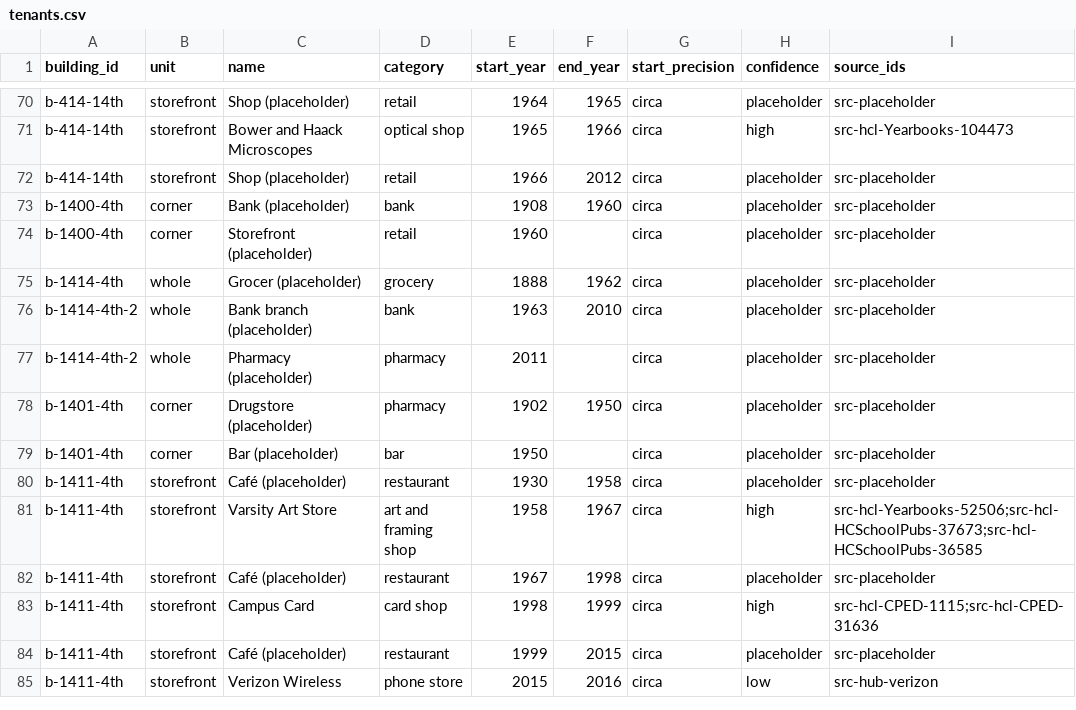
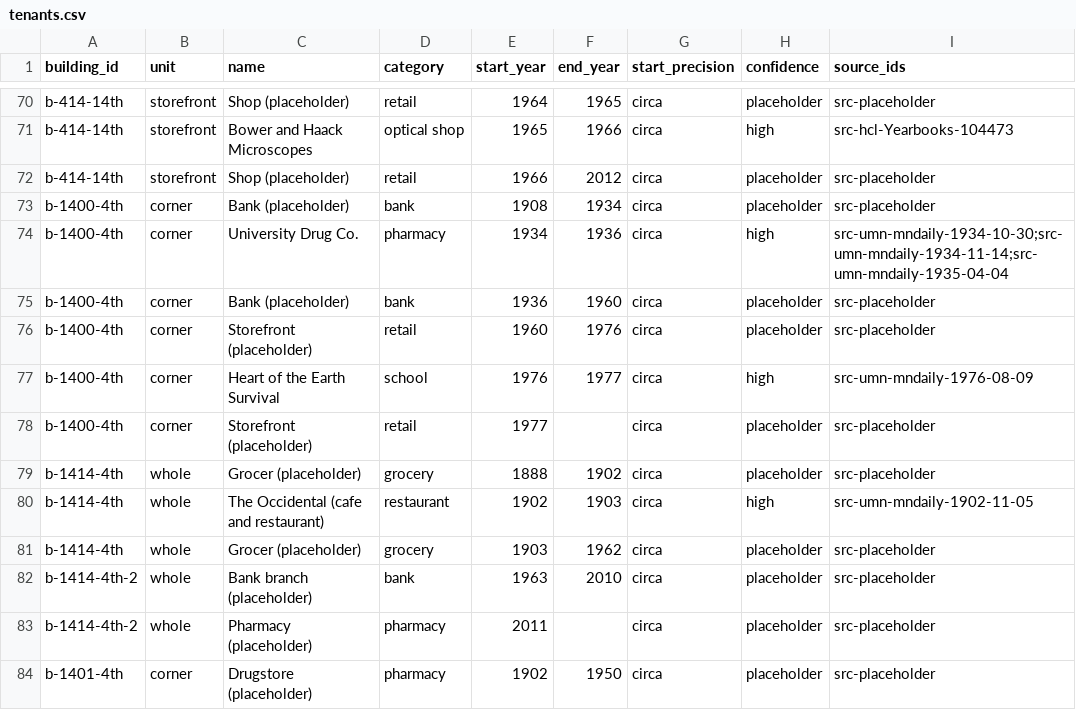
Before and after one commit to jsherman999/dinkytown-, a CSV file: data/tenants.csv, drawn as a sheet; only a part is shown, gaps mark what is left out; the shorter side is filled out with more unchanged rows.

```diff
--- a/data/tenants.csv
+++ b/data/tenants.csv
@@ -72,5 +72,11 @@ b-414-14th,storefront,Bower and Haack Microscopes,optical shop,1965,1966,circa,h
 b-414-14th,storefront,Shop (placeholder),retail,1966,2012,circa,placeholder,src-placeholder
-b-1400-4th,corner,Bank (placeholder),bank,1908,1960,circa,placeholder,src-placeholder
-b-1400-4th,corner,Storefront (placeholder),retail,1960,,circa,placeholder,src-placeholder
-b-1414-4th,whole,Grocer (placeholder),grocery,1888,1962,circa,placeholder,src-placeholder
+b-1400-4th,corner,Bank (placeholder),bank,1908,1934,circa,placeholder,src-placeholder
+b-1400-4th,corner,University Drug Co.,pharmacy,1934,1936,circa,high,src-umn-mndaily-1934-10-30;src-umn-mndaily-1934-11-14;src-umn-mndaily-1935-04-04
+b-1400-4th,corner,Bank (placeholder),bank,1936,1960,circa,placeholder,src-placeholder
+b-1400-4th,corner,Storefront (placeholder),retail,1960,1976,circa,placeholder,src-placeholder
+b-1400-4th,corner,Heart of the Earth Survival,school,1976,1977,circa,high,src-umn-mndaily-1976-08-09
+b-1400-4th,corner,Storefront (placeholder),retail,1977,,circa,placeholder,src-placeholder
+b-1414-4th,whole,Grocer (placeholder),grocery,1888,1902,circa,placeholder,src-placeholder
+b-1414-4th,whole,The Occidental (cafe and restaurant),restaurant,1902,1903,circa,high,src-umn-mndaily-1902-11-05
+b-1414-4th,whole,Grocer (placeholder),grocery,1903,1962,circa,placeholder,src-placeholder
 b-1414-4th-2,whole,Bank branch (placeholder),bank,1963,2010,circa,placeholder,src-placeholder
```
Also changed, not shown: data/evidence.csv, data/sources.csv.
